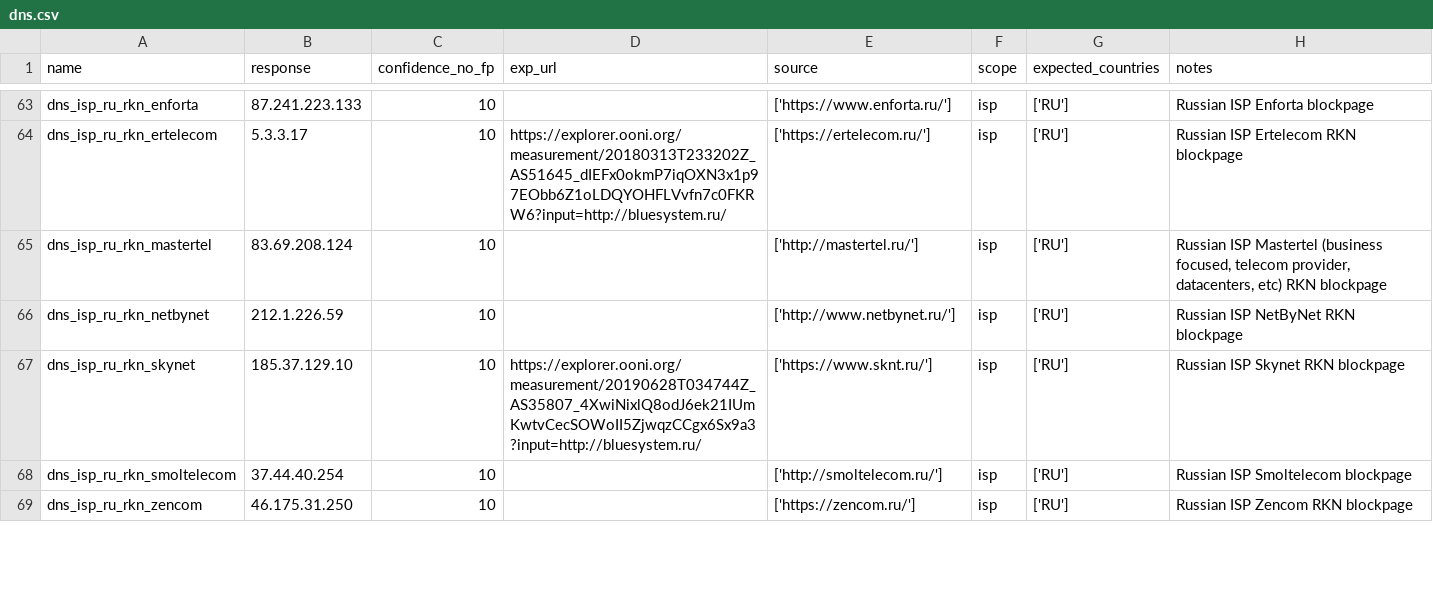
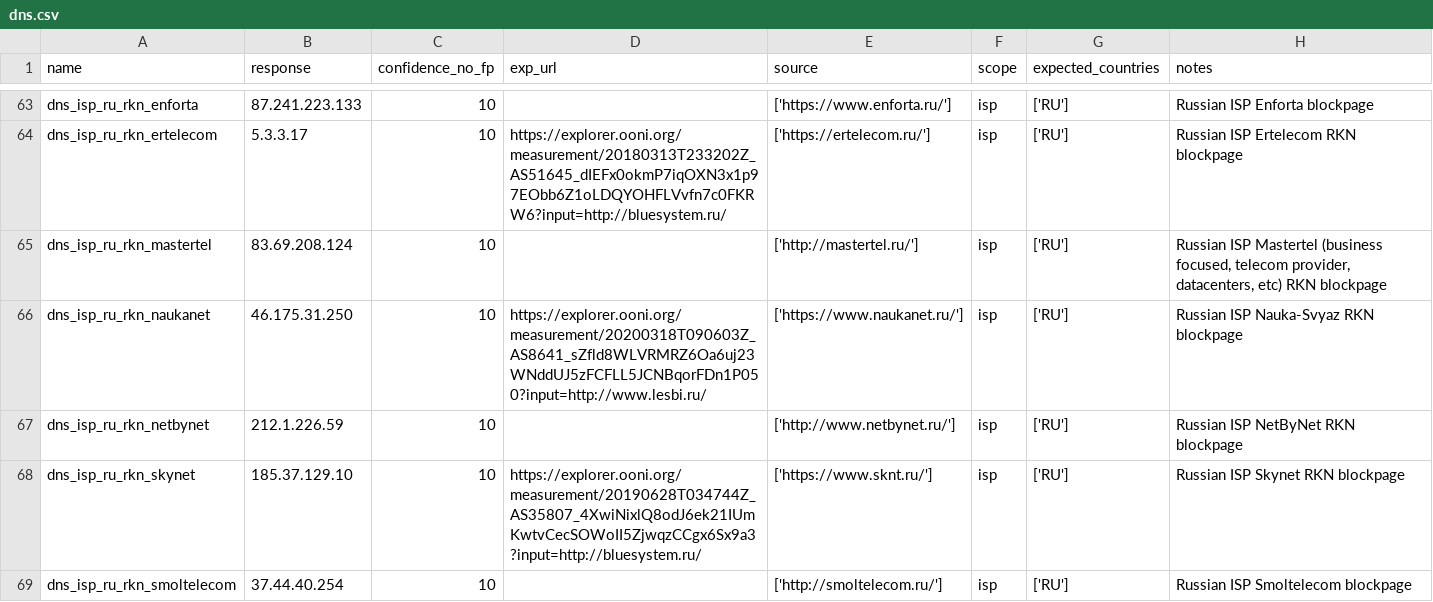
Before and after one commit to citizenlab/filtering-annotations, a CSV file: data/v1/dns.csv, drawn as a sheet; only a part is shown, gaps mark what is left out; the shorter side is filled out with more unchanged rows; the diff names each change by its address in the sheet, - before the commit and + after, or states it on an @@ line.

Commit message:
added naukanets DNS blockpage for extremist materials

```diff
--- a/data/v1/dns.csv
+++ b/data/v1/dns.csv
+row 66: dns_isp_ru_rkn_naukanet | 46.175.31.250 | 10 | https://explorer.ooni.org/measurement/20200318T090603Z_AS8641_sZfld8WLVRMRZ6Oa6uj23WNddUJ5zFCFLL5JCNBqorFDn1P050?input=http://www.lesbi.ru/ | ['https://www.naukanet.ru/'] | isp | ['RU'] | Russian ISP Nauka-Svyaz RKN blockpage
```
Also changed, not shown: 4 other files.
